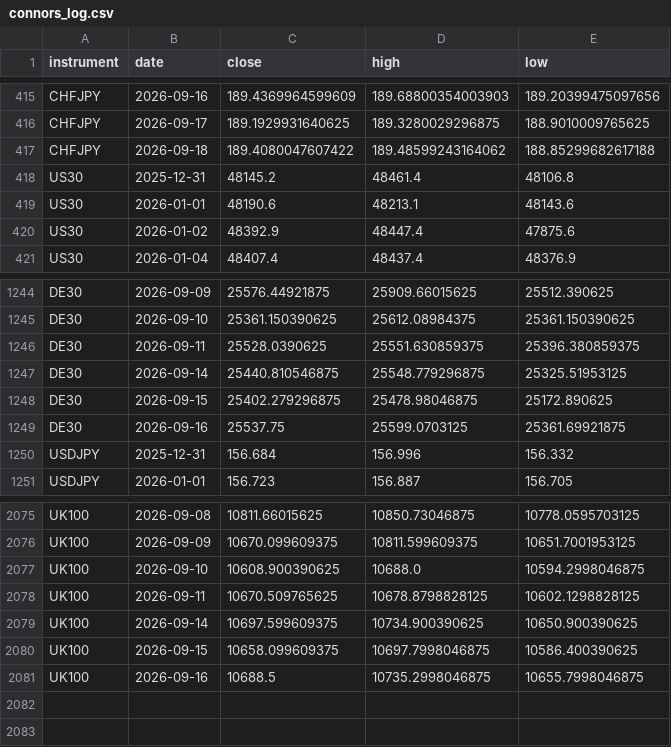
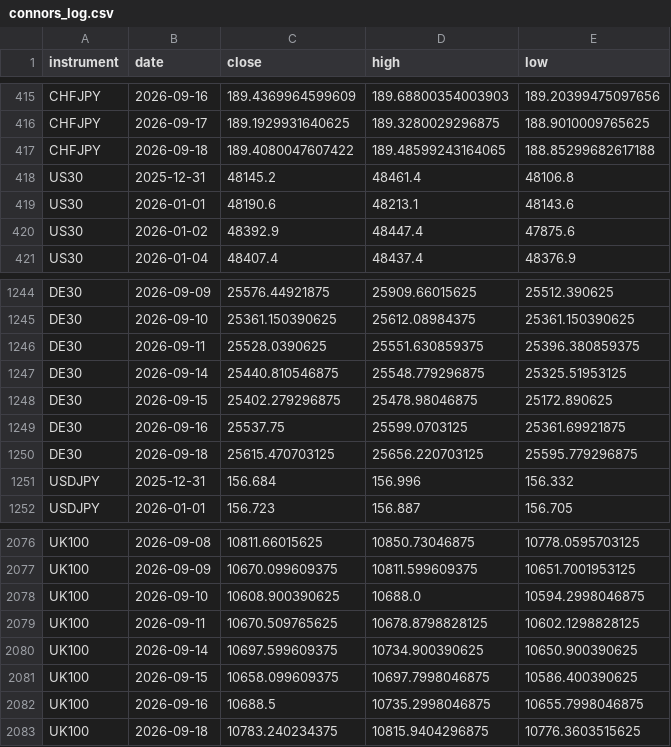
Before and after one commit to kenjtradez/portfolio-forward-test, a CSV file: connors_log.csv, drawn as a sheet; only a part is shown, gaps mark what is left out.

```diff
--- a/connors_log.csv
+++ b/connors_log.csv
@@ -416,3 +416,3 @@ CHFJPY,2026-09-16,189.4369964599609,189.68800354003903,189.20399475097656
 CHFJPY,2026-09-17,189.1929931640625,189.3280029296875,188.9010009765625
-CHFJPY,2026-09-18,189.4080047607422,189.48599243164062,188.85299682617188
+CHFJPY,2026-09-18,189.4080047607422,189.48599243164065,188.85299682617188
 US30,2025-12-31,48145.2,48461.4,48106.8
@@ -1249,2 +1249,3 @@ DE30,2026-09-15,25402.279296875,25478.98046875,25172.890625
 DE30,2026-09-16,25537.75,25599.0703125,25361.69921875
+DE30,2026-09-18,25615.470703125,25656.220703125,25595.779296875
 USDJPY,2025-12-31,156.684,156.996,156.332
@@ -2081 +2082,2 @@ UK100,2026-09-15,10658.099609375,10697.7998046875,10586.400390625
 UK100,2026-09-16,10688.5,10735.2998046875,10655.7998046875
+UK100,2026-09-18,10783.240234375,10815.9404296875,10776.3603515625
```
Also changed, not shown: donchian_log.csv, 1 other file.
